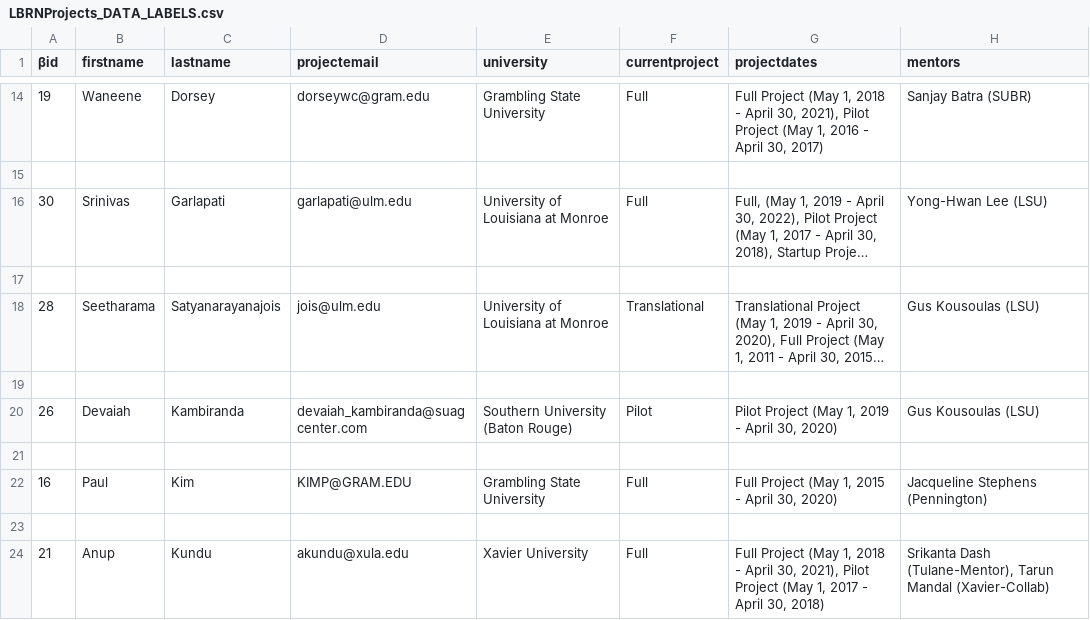
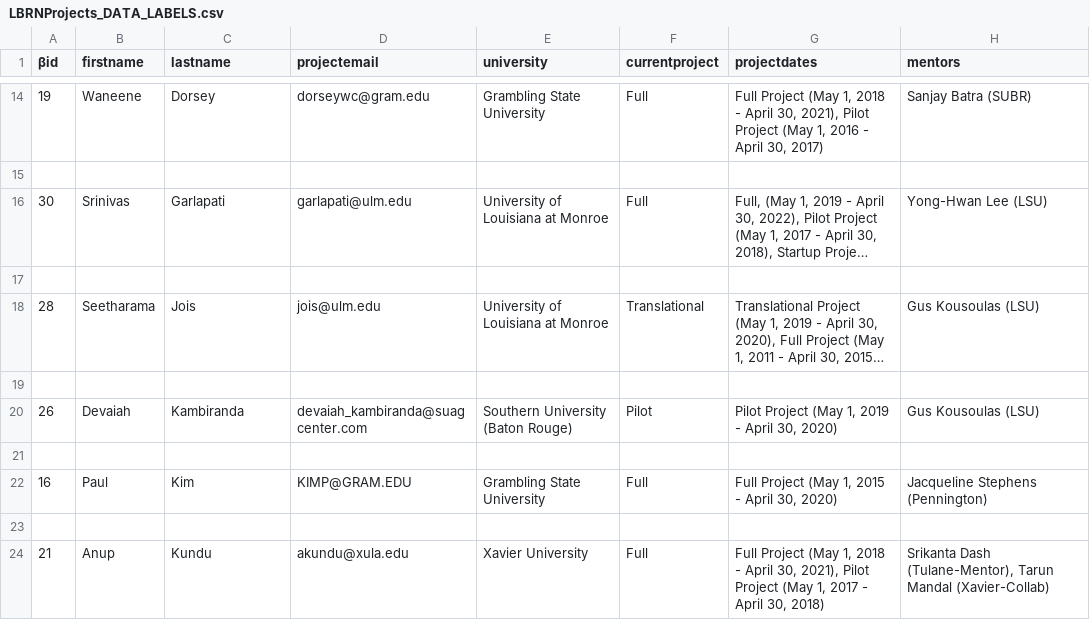
Before and after one commit to lbrn/new-jekyll-lbrn, a CSV file: _data/LBRNProjects_DATA_LABELS.csv, drawn as a sheet; only a part is shown, gaps mark what is left out; long unchanged cells end in …; the diff names each change by its address in the sheet, - before the commit and + after, or states it on an @@ line.

```diff
--- a/_data/LBRNProjects_DATA_LABELS.csv
+++ b/_data/LBRNProjects_DATA_LABELS.csv
-C18 (lastname): Satyanarayanajois
+C18 (lastname): Jois
```
Also changed, not shown: _data/previousPI.csv, 8 other files.
